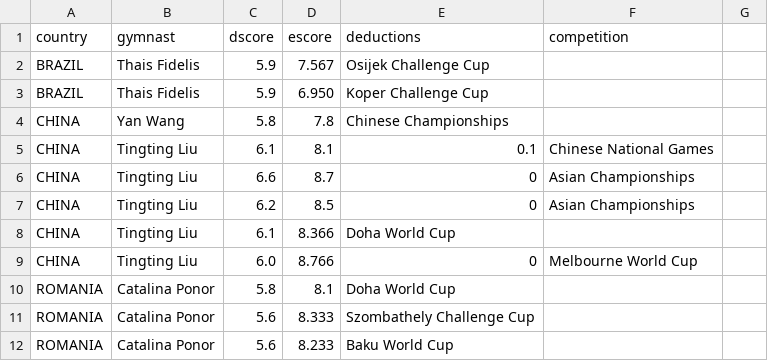
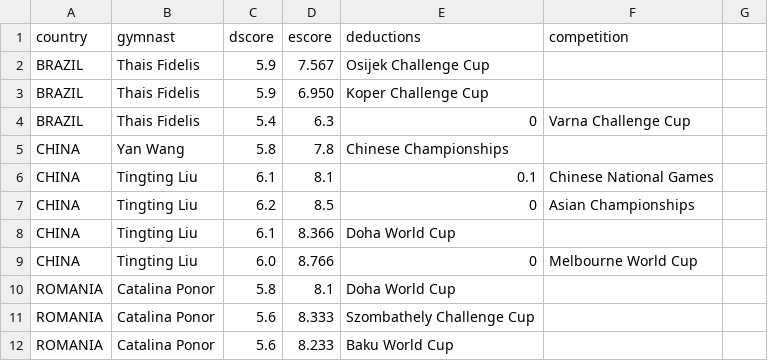
Before and after one commit to elbertwang3/2017gymworlds, a CSV file: data/bb.csv, drawn as a sheet; only a part is shown; removed rows and columns are numbered as before the commit, all else as after; the diff covers the shown part only; the diff names each change by its address in the sheet, - before the commit and + after, or states it on an @@ line.

```diff
--- a/data/bb.csv
+++ b/data/bb.csv
+row 4: BRAZIL | Thais Fidelis | 5.4 | 6.3 | 0 | Varna Challenge Cup
-row 6: CHINA | Tingting Liu | 6.6 | 8.7 | 0 | Asian Championships
```
Also changed, not shown: 5 added rows, 1 removed row and 3 edited cells elsewhere in this file, data/aa.csv, data/fx.csv, 2 other files.
